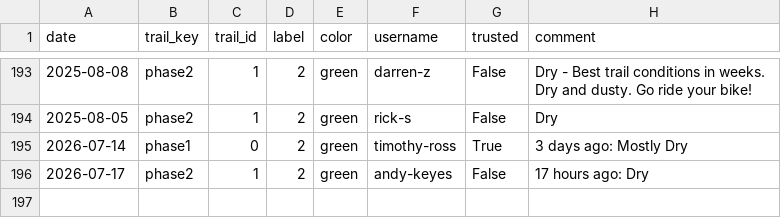
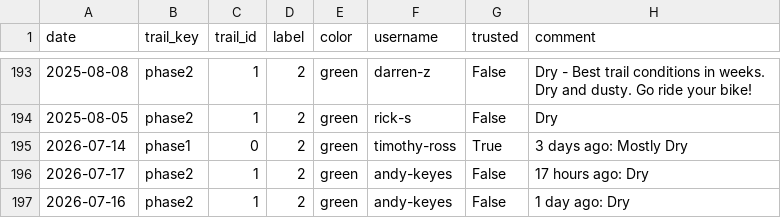
Before and after one commit to goliatham/mtb-trail-conditions-predictor, a CSV file: data/mtb_scrape_raw.csv, drawn as a sheet; only a part is shown, gaps mark what is left out; the diff names each change by its address in the sheet, - before the commit and + after, or states it on an @@ line.

```diff
--- a/data/mtb_scrape_raw.csv
+++ b/data/mtb_scrape_raw.csv
+row 197: 2026-07-16 | phase2 | 1 | 2 | green | andy-keyes | False | 1 day ago: Dry
```
Also changed, not shown: 2 other files.
